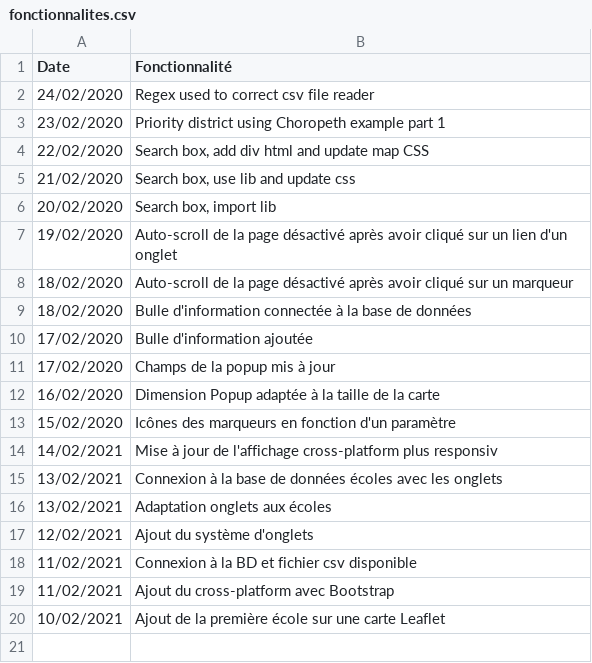
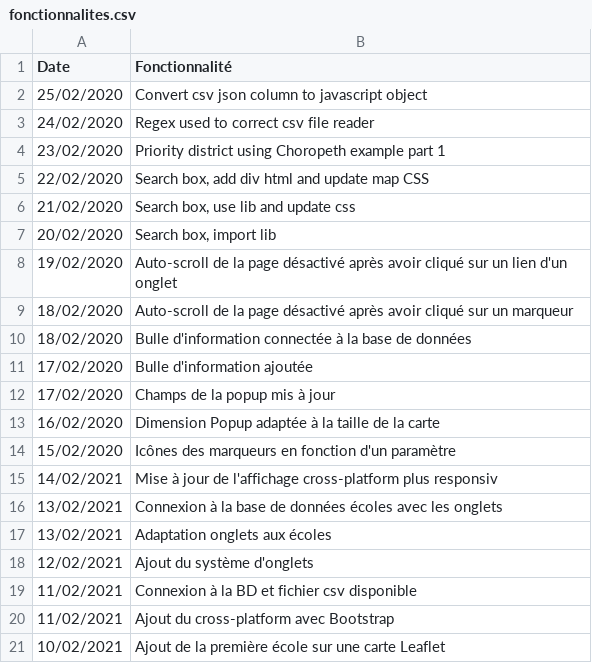
Before and after one commit to jnguyen1192/HackAndHopeDefi3, a CSV file: POC_Tasks/WebView/Leaflet/fonctionnalites.csv, drawn as a sheet.

Commit message:
#7 Features updated, sources updated, JSON.parse used to convert csv file column into javascript object

```diff
--- a/POC_Tasks/WebView/Leaflet/fonctionnalites.csv
+++ b/POC_Tasks/WebView/Leaflet/fonctionnalites.csv
@@ -1,2 +1,3 @@
 Date;Fonctionnalité
+25/02/2020;Convert csv json column to javascript object
 24/02/2020;Regex used to correct csv file reader
```
Also changed, not shown: 2 other files.
